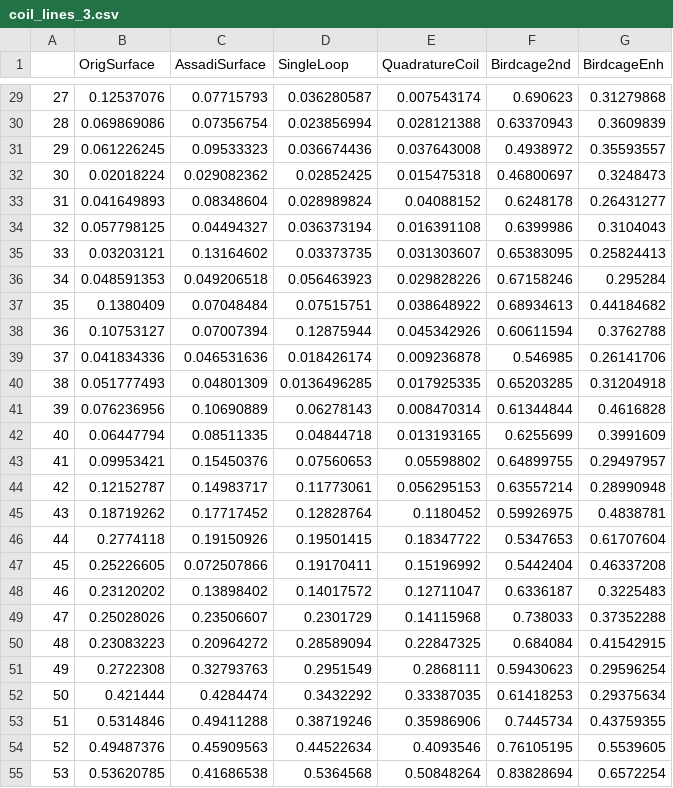
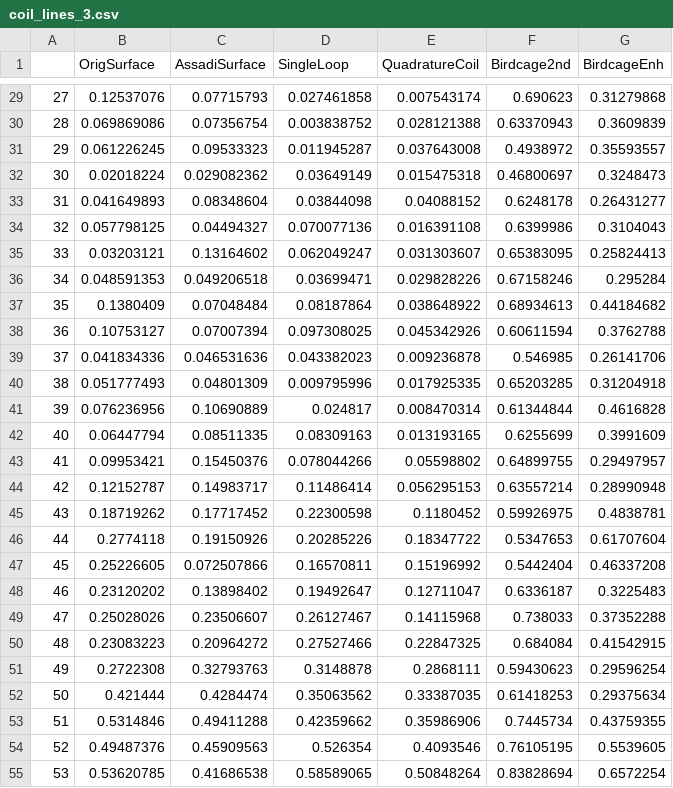
Before and after one commit to MariAlsaker/pyfigures-master, a CSV file: coil_line_data/coil_lines_3.csv, drawn as a sheet; only a part is shown, gaps mark what is left out; the diff covers the shown part only.

```diff
--- a/coil_line_data/coil_lines_3.csv
+++ b/coil_line_data/coil_lines_3.csv
@@ -29,27 +29,27 @@
-27,0.12537076,0.07715793,0.036280587,0.007543174,0.690623,0.31279868
-28,0.069869086,0.07356754,0.023856994,0.028121388,0.63370943,0.3609839
-29,0.061226245,0.09533323,0.036674436,0.037643008,0.4938972,0.35593557
-30,0.02018224,0.029082362,0.02852425,0.015475318,0.46800697,0.3248473
-31,0.041649893,0.08348604,0.028989824,0.04088152,0.6248178,0.26431277
-32,0.057798125,0.04494327,0.036373194,0.016391108,0.6399986,0.3104043
-33,0.03203121,0.13164602,0.03373735,0.031303607,0.65383095,0.25824413
-34,0.048591353,0.049206518,0.056463923,0.029828226,0.67158246,0.295284
-35,0.1380409,0.07048484,0.07515751,0.038648922,0.68934613,0.44184682
-36,0.10753127,0.07007394,0.12875944,0.045342926,0.60611594,0.3762788
-37,0.041834336,0.046531636,0.018426174,0.009236878,0.546985,0.26141706
-38,0.051777493,0.04801309,0.0136496285,0.017925335,0.65203285,0.31204918
-39,0.076236956,0.10690889,0.06278143,0.008470314,0.61344844,0.4616828
-40,0.06447794,0.08511335,0.04844718,0.013193165,0.6255699,0.3991609
-41,0.09953421,0.15450376,0.07560653,0.05598802,0.64899755,0.29497957
-42,0.12152787,0.14983717,0.11773061,0.056295153,0.63557214,0.28990948
-43,0.18719262,0.17717452,0.12828764,0.1180452,0.59926975,0.4838781
-44,0.2774118,0.19150926,0.19501415,0.18347722,0.5347653,0.61707604
-45,0.25226605,0.072507866,0.19170411,0.15196992,0.5442404,0.46337208
-46,0.23120202,0.13898402,0.14017572,0.12711047,0.6336187,0.3225483
-47,0.25028026,0.23506607,0.2301729,0.14115968,0.738033,0.37352288
-48,0.23083223,0.20964272,0.28589094,0.22847325,0.684084,0.41542915
-49,0.2722308,0.32793763,0.2951549,0.2868111,0.59430623,0.29596254
-50,0.421444,0.4284474,0.3432292,0.33387035,0.61418253,0.29375634
-51,0.5314846,0.49411288,0.38719246,0.35986906,0.7445734,0.43759355
-52,0.49487376,0.45909563,0.44522634,0.4093546,0.76105195,0.5539605
-53,0.53620785,0.41686538,0.5364568,0.50848264,0.83828694,0.6572254
+27,0.12537076,0.07715793,0.027461858,0.007543174,0.690623,0.31279868
+28,0.069869086,0.07356754,0.003838752,0.028121388,0.63370943,0.3609839
+29,0.061226245,0.09533323,0.011945287,0.037643008,0.4938972,0.35593557
+30,0.02018224,0.029082362,0.03649149,0.015475318,0.46800697,0.3248473
+31,0.041649893,0.08348604,0.03844098,0.04088152,0.6248178,0.26431277
+32,0.057798125,0.04494327,0.070077136,0.016391108,0.6399986,0.3104043
+33,0.03203121,0.13164602,0.062049247,0.031303607,0.65383095,0.25824413
+34,0.048591353,0.049206518,0.03699471,0.029828226,0.67158246,0.295284
+35,0.1380409,0.07048484,0.08187864,0.038648922,0.68934613,0.44184682
+36,0.10753127,0.07007394,0.097308025,0.045342926,0.60611594,0.3762788
+37,0.041834336,0.046531636,0.043382023,0.009236878,0.546985,0.26141706
+38,0.051777493,0.04801309,0.009795996,0.017925335,0.65203285,0.31204918
+39,0.076236956,0.10690889,0.024817,0.008470314,0.61344844,0.4616828
+40,0.06447794,0.08511335,0.08309163,0.013193165,0.6255699,0.3991609
+41,0.09953421,0.15450376,0.078044266,0.05598802,0.64899755,0.29497957
+42,0.12152787,0.14983717,0.11486414,0.056295153,0.63557214,0.28990948
+43,0.18719262,0.17717452,0.22300598,0.1180452,0.59926975,0.4838781
+44,0.2774118,0.19150926,0.20285226,0.18347722,0.5347653,0.61707604
+45,0.25226605,0.072507866,0.16570811,0.15196992,0.5442404,0.46337208
+46,0.23120202,0.13898402,0.19492647,0.12711047,0.6336187,0.3225483
+47,0.25028026,0.23506607,0.26127467,0.14115968,0.738033,0.37352288
+48,0.23083223,0.20964272,0.27527466,0.22847325,0.684084,0.41542915
+49,0.2722308,0.32793763,0.3148878,0.2868111,0.59430623,0.29596254
+50,0.421444,0.4284474,0.35063562,0.33387035,0.61418253,0.29375634
+51,0.5314846,0.49411288,0.42359662,0.35986906,0.7445734,0.43759355
+52,0.49487376,0.45909563,0.526354,0.4093546,0.76105195,0.5539605
+53,0.53620785,0.41686538,0.58589065,0.50848264,0.83828694,0.6572254
```
Also changed, not shown: 53 edited cells elsewhere in this file, coil_line_data/coil_lines_1.csv, coil_line_data/coil_lines_2.csv, 19 other files.
